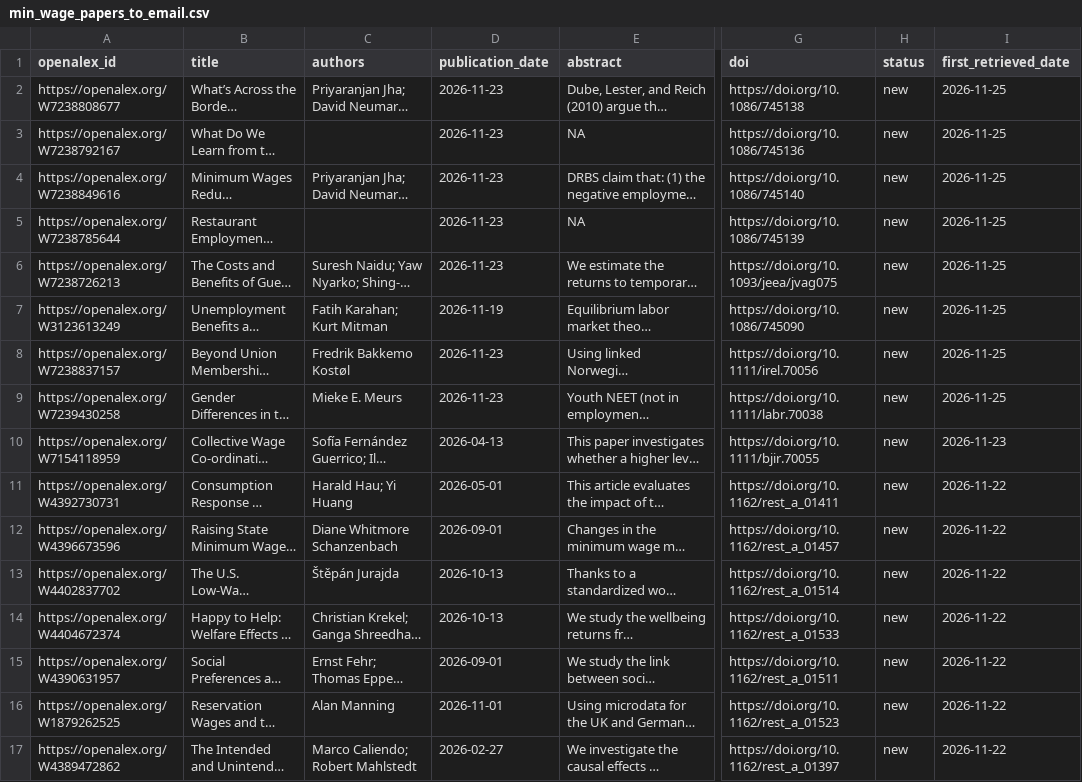
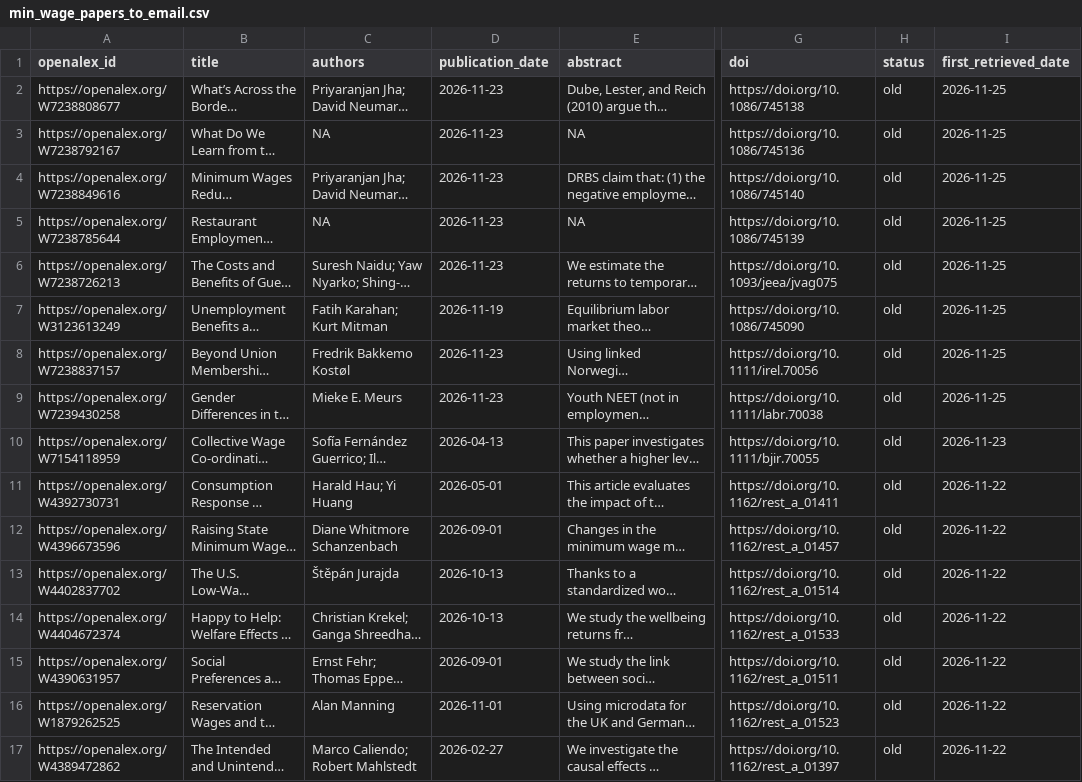
Before and after one commit to benzipperer/new_mw_papers, a CSV file: min_wage_papers_to_email.csv, drawn as a sheet; only a part is shown, gaps mark what is left out; long unchanged cells end in …; the diff names each change by its address in the sheet, - before the commit and + after, or states it on an @@ line.

```diff
--- a/min_wage_papers_to_email.csv
+++ b/min_wage_papers_to_email.csv
-H2:H17 (status): new
+H2:H17 (status): old
-C3 (authors): (empty)
+C3 (authors): NA
-C5 (authors): (empty)
+C5 (authors): NA
```
Also changed, not shown: min_wage_papers.csv.
